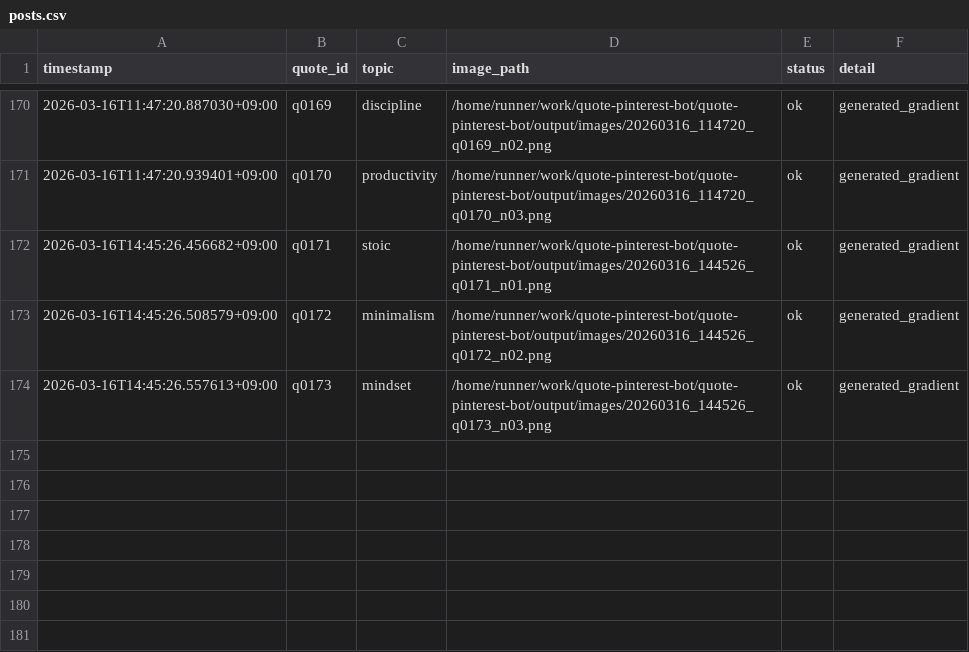
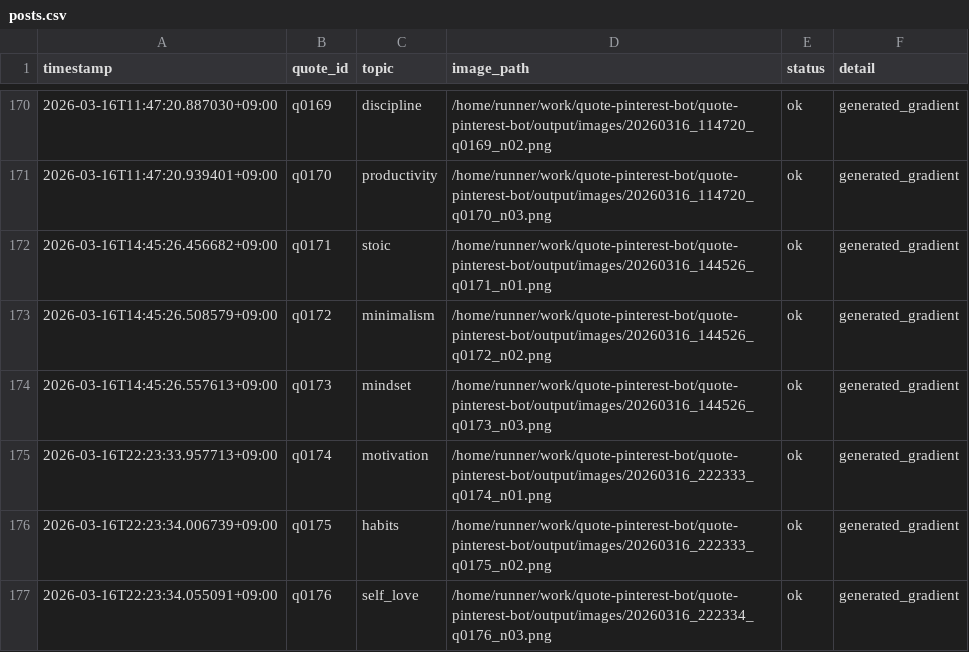
Before and after one commit to p-yoshikawa/quote-pinterest-bot, a CSV file: logs/posts.csv, drawn as a sheet; only a part is shown, gaps mark what is left out.

Commit message:
bot: auto generate 3 images

```diff
--- a/logs/posts.csv
+++ b/logs/posts.csv
@@ -174 +174,4 @@ timestamp,quote_id,topic,image_path,status,detail
 2026-03-16T14:45:26.557613+09:00,q0173,mindset,/home/runner/work/quote-pinterest-bot/quote-pinterest-bot/output/images/20260316_144526_q0173_n03.png,ok,generated_gradient
+2026-03-16T22:23:33.957713+09:00,q0174,motivation,/home/runner/work/quote-pinterest-bot/quote-pinterest-bot/output/images/20260316_222333_q0174_n01.png,ok,generated_gradient
+2026-03-16T22:23:34.006739+09:00,q0175,habits,/home/runner/work/quote-pinterest-bot/quote-pinterest-bot/output/images/20260316_222333_q0175_n02.png,ok,generated_gradient
+2026-03-16T22:23:34.055091+09:00,q0176,self_love,/home/runner/work/quote-pinterest-bot/quote-pinterest-bot/output/images/20260316_222334_q0176_n03.png,ok,generated_gradient
```
Also changed, not shown: 4 other files.
